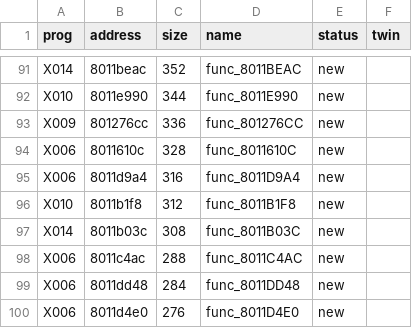
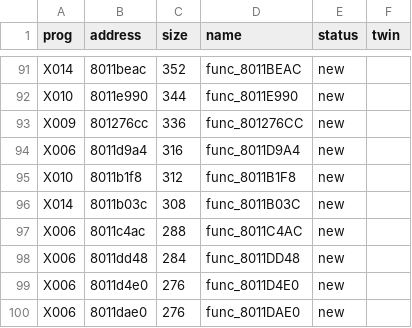
Before and after one commit to afsenovilla/Tombi-Decomp, a CSV file: notes/todo_areas.csv, drawn as a sheet; only a part is shown, gaps mark what is left out; the shorter side is filled out with more unchanged rows.

```diff
--- a/notes/todo_areas.csv
+++ b/notes/todo_areas.csv
@@ -93,3 +93,2 @@ X010,8011e990,344,func_8011E990,new,
 X009,801276cc,336,func_801276CC,new,
-X006,8011610c,328,func_8011610C,new,
 X006,8011d9a4,316,func_8011D9A4,new,
```
Also changed, not shown: 5 other files.
